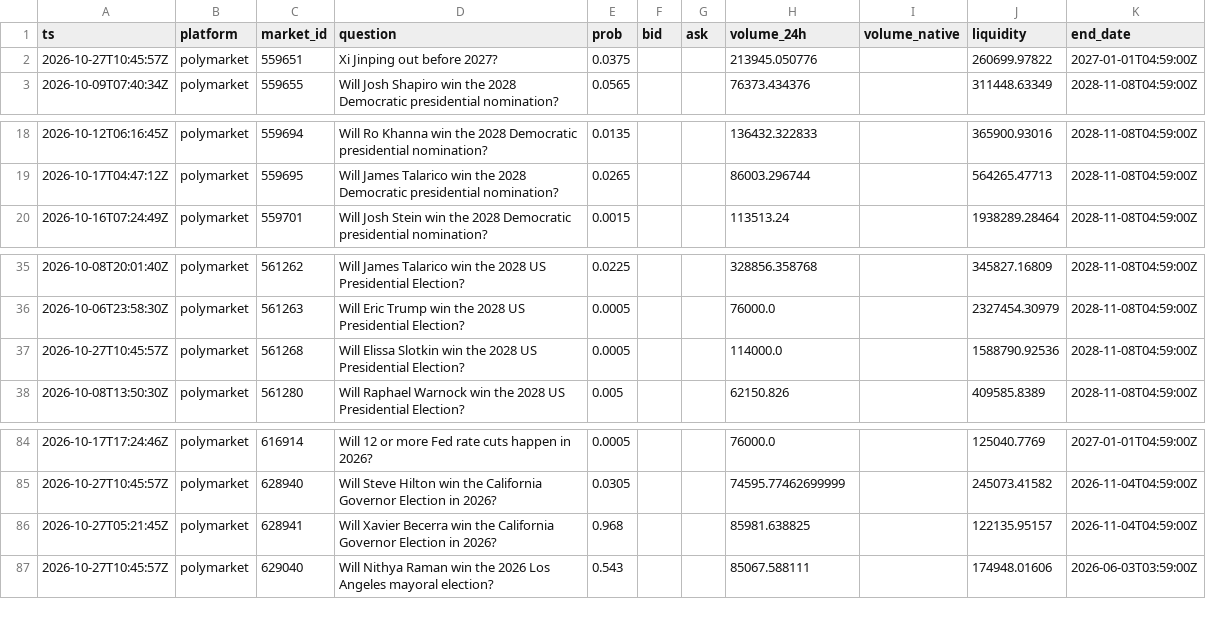
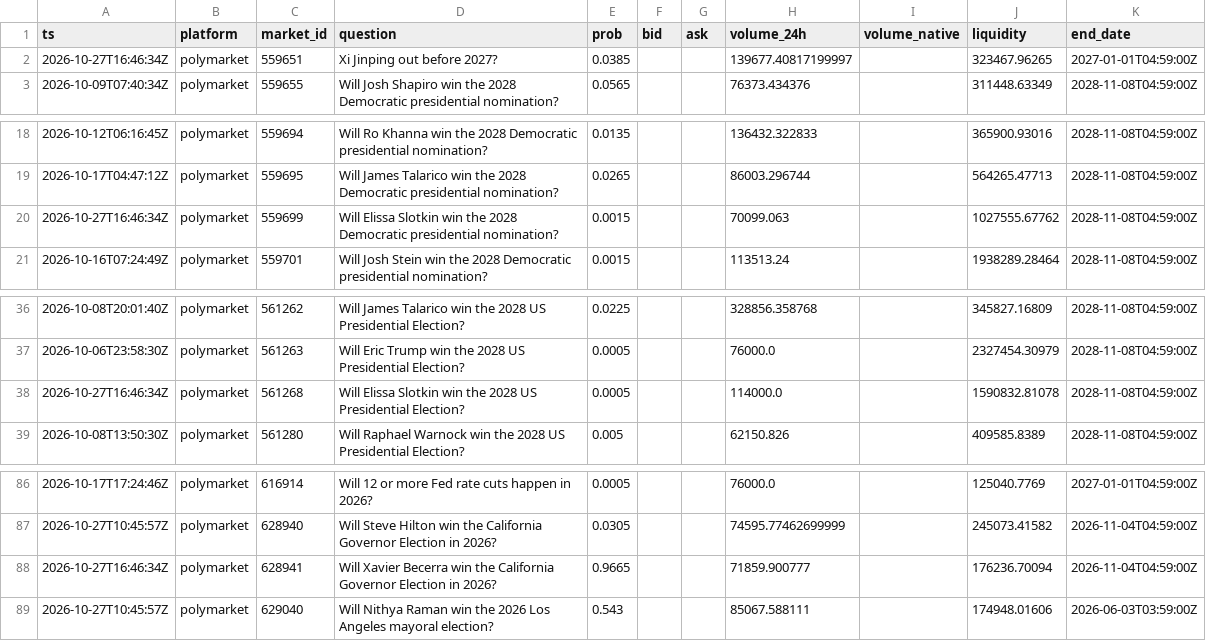
Before and after one commit to yu923zs/prediction-market-analytics, a CSV file: outputs/snapshots_sample.csv, drawn as a sheet; only a part is shown, gaps mark what is left out; the diff covers the shown part only.

```diff
--- a/outputs/snapshots_sample.csv
+++ b/outputs/snapshots_sample.csv
@@ -1,3 +1,3 @@
 ts,platform,market_id,question,prob,bid,ask,volume_24h,volume_native,liquidity,end_date
-2026-10-27T10:45:57Z,polymarket,559651,Xi Jinping out before 2027?,0.0375,,,213945.050776,,260699.97822,2027-01-01T04:59:00Z
+2026-10-27T16:46:34Z,polymarket,559651,Xi Jinping out before 2027?,0.0385,,,139677.40817199997,,323467.96265,2027-01-01T04:59:00Z
 2026-10-09T07:40:34Z,polymarket,559655,Will Josh Shapiro win the 2028 Democratic presidential nomination?,0.0565,,,76373.434376,,311448.63349,2028-11-08T04:59:00Z
@@ -19,2 +19,3 @@ ts,platform,market_id,question,prob,bid,ask,volume_24h,volume_native,liquidity,e
 2026-10-17T04:47:12Z,polymarket,559695,Will James Talarico win the 2028 Democratic presidential nomination?,0.0265,,,86003.296744,,564265.47713,2028-11-08T04:59:00Z
+2026-10-27T16:46:34Z,polymarket,559699,Will Elissa Slotkin win the 2028 Democratic presidential nomination?,0.0015,,,70099.063,,1027555.67762,2028-11-08T04:59:00Z
 2026-10-16T07:24:49Z,polymarket,559701,Will Josh Stein win the 2028 Democratic presidential nomination?,0.0015,,,113513.24,,1938289.28464,2028-11-08T04:59:00Z
@@ -36,3 +37,3 @@ ts,platform,market_id,question,prob,bid,ask,volume_24h,volume_native,liquidity,e
 2026-10-06T23:58:30Z,polymarket,561263,Will Eric Trump win the 2028 US Presidential Election?,0.0005,,,76000.0,,2327454.30979,2028-11-08T04:59:00Z
-2026-10-27T10:45:57Z,polymarket,561268,Will Elissa Slotkin win the 2028 US Presidential Election?,0.0005,,,114000.0,,1588790.92536,2028-11-08T04:59:00Z
+2026-10-27T16:46:34Z,polymarket,561268,Will Elissa Slotkin win the 2028 US Presidential Election?,0.0005,,,114000.0,,1590832.81078,2028-11-08T04:59:00Z
 2026-10-08T13:50:30Z,polymarket,561280,Will Raphael Warnock win the 2028 US Presidential Election?,0.005,,,62150.826,,409585.8389,2028-11-08T04:59:00Z
@@ -85,3 +87,3 @@ ts,platform,market_id,question,prob,bid,ask,volume_24h,volume_native,liquidity,e
 2026-10-27T10:45:57Z,polymarket,628940,Will Steve Hilton win the California Governor Election in 2026?,0.0305,,,74595.77462699999,,245073.41582,2026-11-04T04:59:00Z
-2026-10-27T05:21:45Z,polymarket,628941,Will Xavier Becerra win the California Governor Election in 2026?,0.968,,,85981.638825,,122135.95157,2026-11-04T04:59:00Z
+2026-10-27T16:46:34Z,polymarket,628941,Will Xavier Becerra win the California Governor Election in 2026?,0.9665,,,71859.900777,,176236.70094,2026-11-04T04:59:00Z
 2026-10-27T10:45:57Z,polymarket,629040,Will Nithya Raman win the 2026 Los Angeles mayoral election?,0.543,,,85067.588111,,174948.01606,2026-06-03T03:59:00Z
```
Also changed, not shown: 1 added row and 36 edited cells elsewhere in this file, 2 other files.
